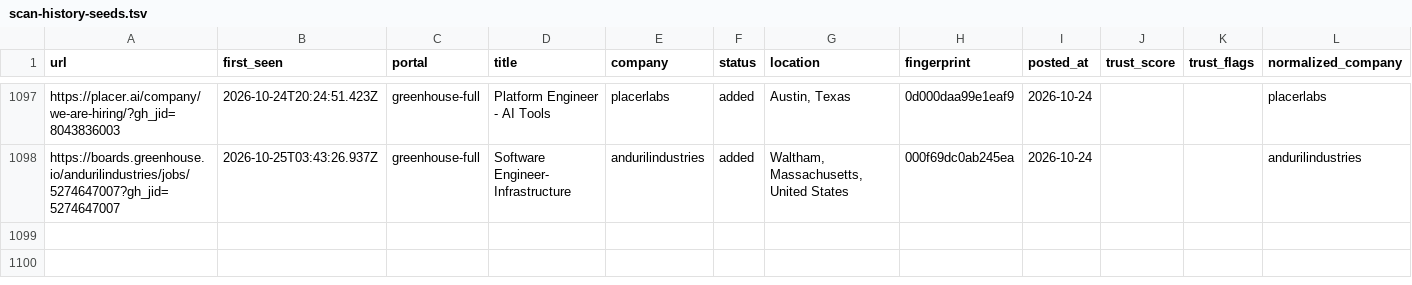
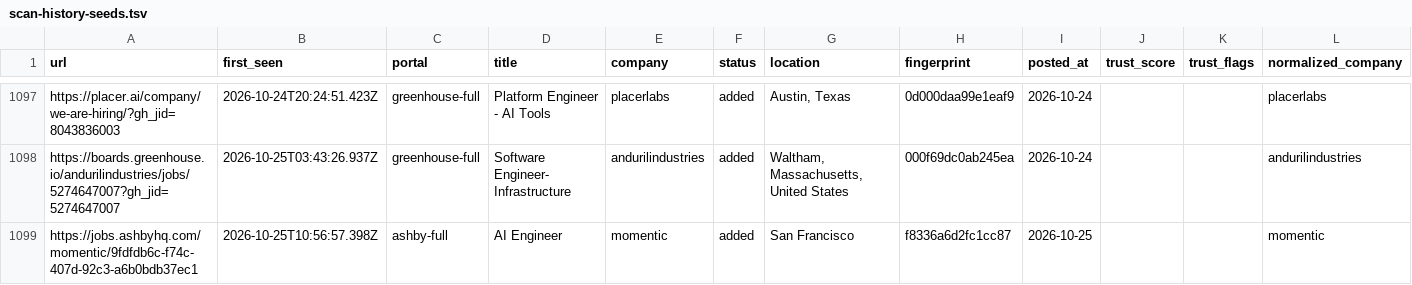
Before and after one commit to manavmalavia18/scoutgrid, a TSV file: data/scan-history-seeds.tsv, drawn as a sheet; only a part is shown, gaps mark what is left out; the diff names each change by its address in the sheet, - before the commit and + after, or states it on an @@ line.

```diff
--- a/data/scan-history-seeds.tsv
+++ b/data/scan-history-seeds.tsv
+row 1099: https://jobs.ashbyhq.com/momentic/9fdfdb6c-f74c-407d-92c3-a6b0bdb37ec1 | 2026-10-25T10:56:57.398Z | ashby-full | AI Engineer | momentic | added | San Francisco | f8336a6d2fc1cc87 | 2026-10-25 |  |  | momentic
```
Also changed, not shown: 3 other files.
